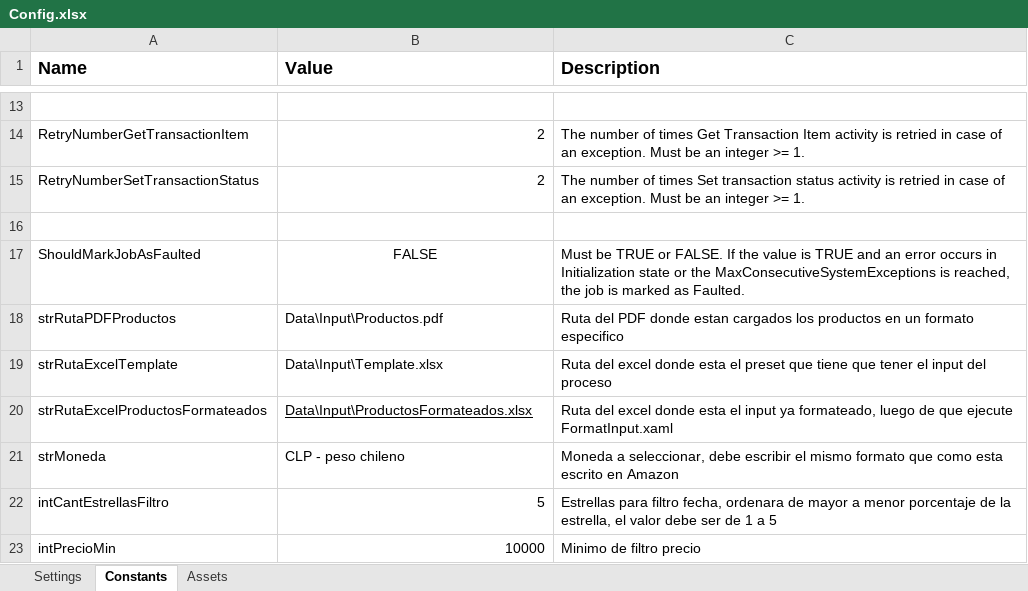
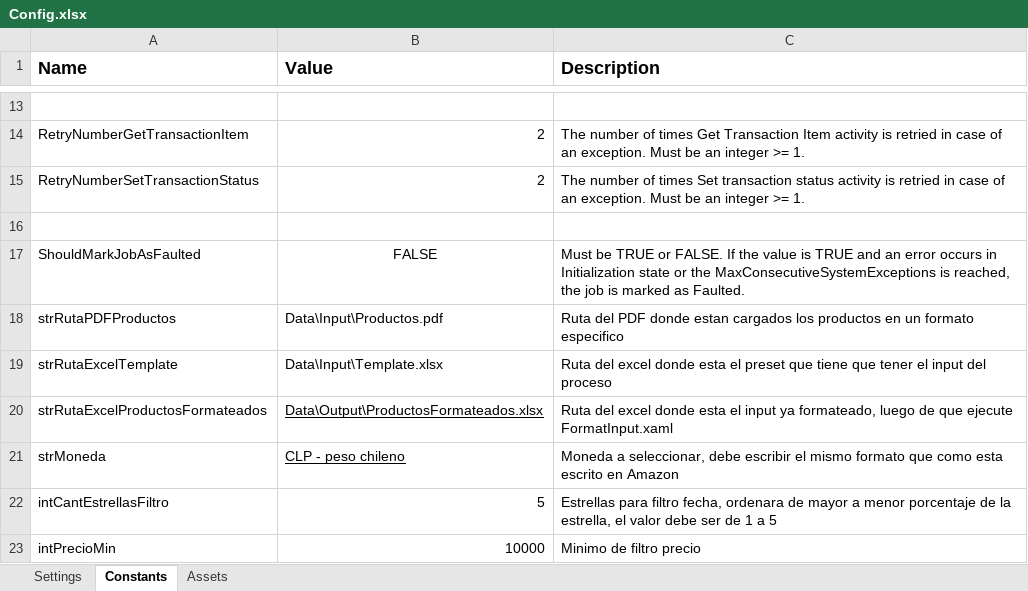
Before and after one commit to lucapianzola/ChallengeAmazon, an Excel workbook: Data/Config.xlsx, sheet Constants, drawn as a sheet; only a part is shown, gaps mark what is left out; values as stored, in another font and other column widths than the file's, no borders; the diff names each change by its address in the sheet, - before the commit and + after, or states it on an @@ line.

```diff
--- a/Data/Config.xlsx (sheet Constants)
+++ b/Data/Config.xlsx (sheet Constants)
-B20 (Value): Data\Input\ProductosFormateados.xlsx
+B20 (Value): Data\Output\ProductosFormateados.xlsx
-B21 underline: off
+B21 underline: on
```
Also changed, not shown: 2 other files.
